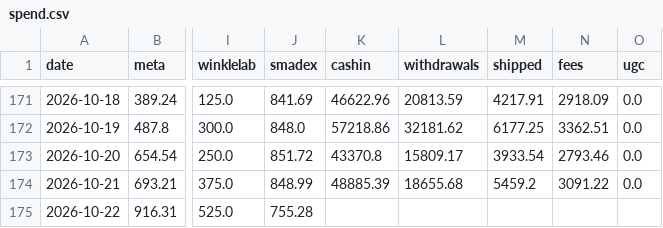
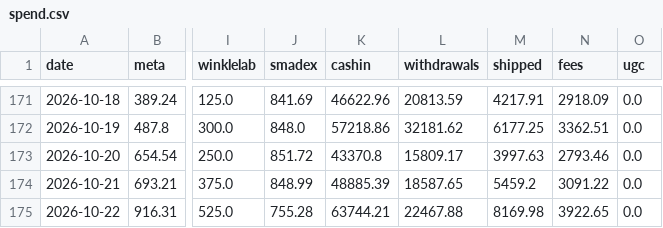
Before and after one commit to jay-slsv/vault-ad-spend-forecaster, a CSV file: spend.csv, drawn as a sheet; only a part is shown, gaps mark what is left out; the diff names each change by its address in the sheet, - before the commit and + after, or states it on an @@ line.

```diff
--- a/spend.csv
+++ b/spend.csv
-M173 (shipped): 3933.54
+M173 (shipped): 3997.63
-L174 (withdrawals): 18655.68
+L174 (withdrawals): 18587.65
-K175 (cashin): (empty)
+K175 (cashin): 63744.21
-L175 (withdrawals): (empty)
+L175 (withdrawals): 22467.88
-M175 (shipped): (empty)
+M175 (shipped): 8169.98
-N175 (fees): (empty)
+N175 (fees): 3922.65
-O175 (ugc): (empty)
+O175 (ugc): 0.0
```
Also changed, not shown: 1 other file.
